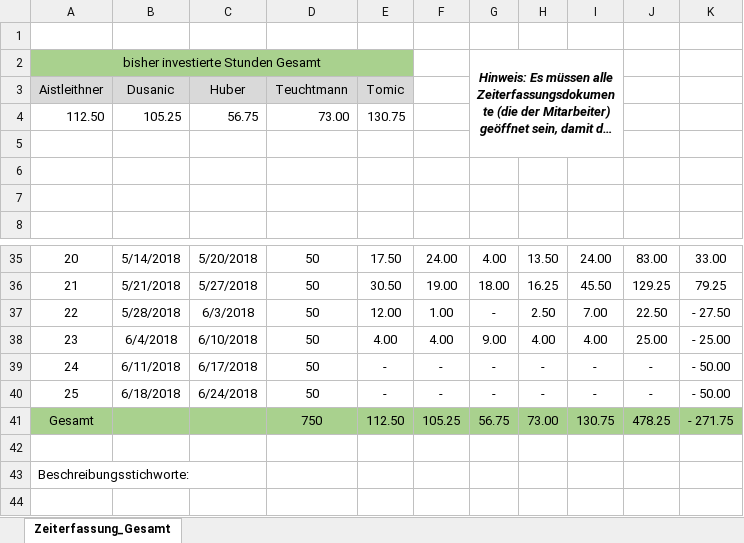
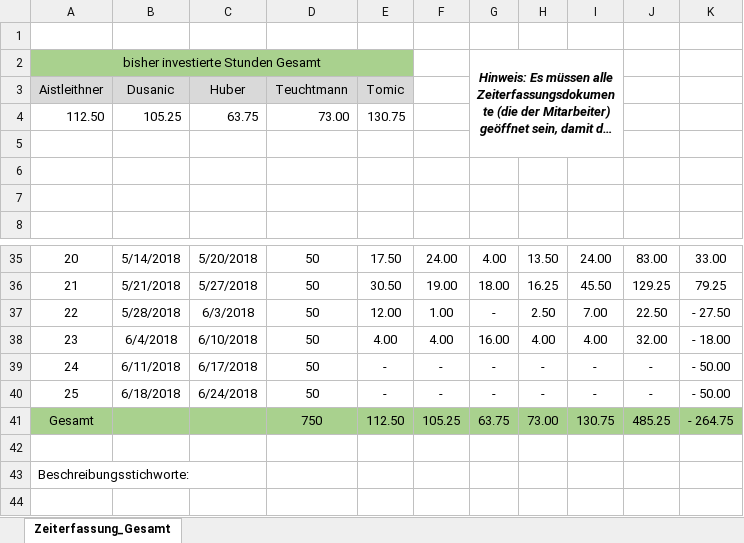
Before and after one commit to ateuchtmann/259035_SoftEngPR, an Excel workbook: Dokumente/Zeiterfassung/Zeiterfassung_Gesamt.xlsx, sheet Zeiterfassung_Gesamt, drawn as a sheet; only a part is shown, gaps mark what is left out; long unchanged cells end in …; values as stored, in another font and other column widths than the file's, no borders; charts and pictures not drawn; the diff names each change by its address in the sheet, - before the commit and + after, or states it on an @@ line.

```diff
--- a/Dokumente/Zeiterfassung/Zeiterfassung_Gesamt.xlsx (sheet Zeiterfassung_Gesamt)
+++ b/Dokumente/Zeiterfassung/Zeiterfassung_Gesamt.xlsx (sheet Zeiterfassung_Gesamt)
-C4: 56.75
+C4: 63.75
-G38: 9.00
+G38: 16.00
-J38: 25.00
+J38: 32.00
-K38: - 25.00
+K38: - 18.00
-G41: 56.75
+G41: 63.75
-J41: 478.25
+J41: 485.25
-K41: - 271.75
+K41: - 264.75
```
Also changed, not shown: charts or pictures, Dokumente/Zeiterfassung/Huber.xlsx.
